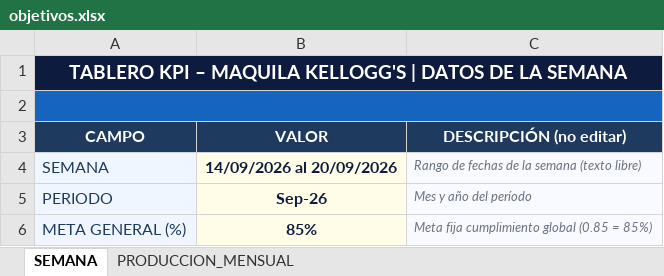
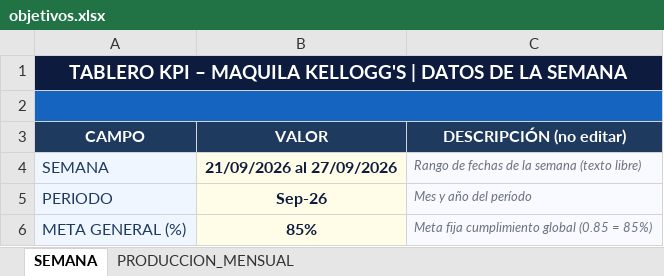
Before and after one commit to Chesitooo/JESKELL-TV, an Excel workbook: data/objetivos.xlsx, sheet SEMANA, drawn as a sheet; only a part is shown; values as stored, in another font and other column widths than the file's, no borders; the diff names each change by its address in the sheet, - before the commit and + after, or states it on an @@ line.

Commit message:
cambio de seman fecha

```diff
--- a/data/objetivos.xlsx (sheet SEMANA)
+++ b/data/objetivos.xlsx (sheet SEMANA)
-B4 (VALOR): 14/09/2026 al 20/09/2026
+B4 (VALOR): 21/09/2026 al 27/09/2026
```
